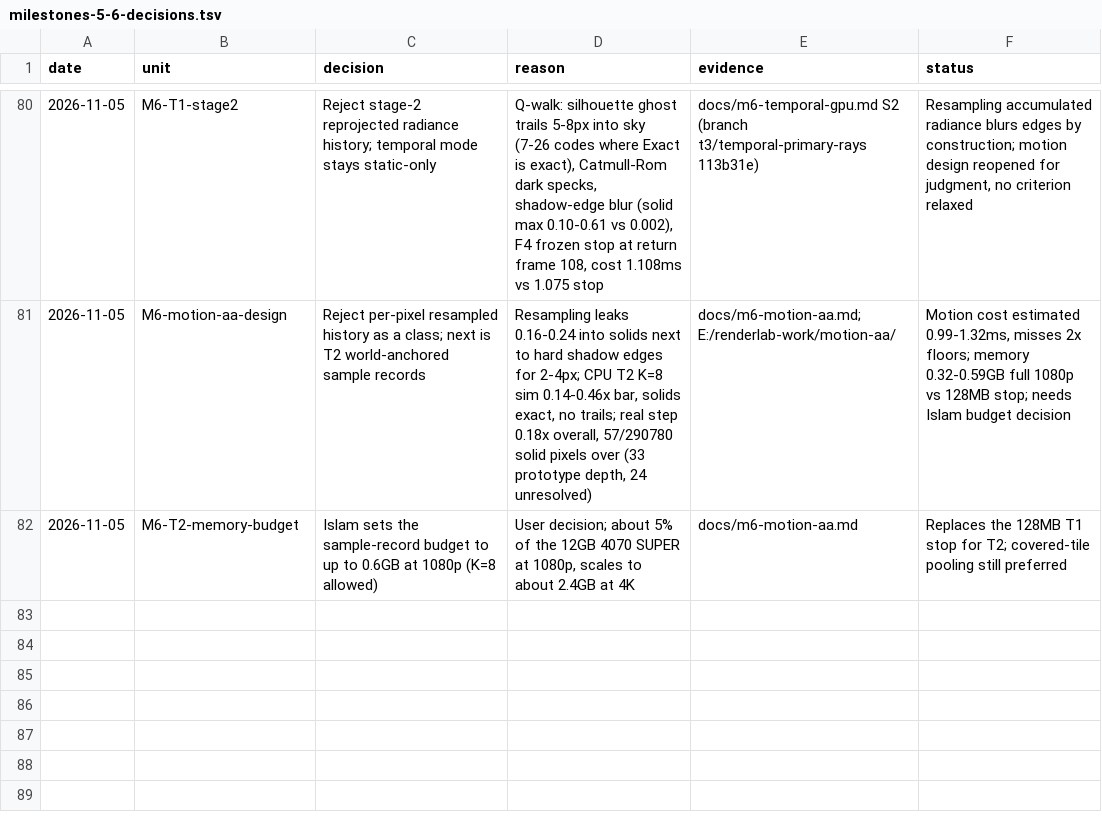
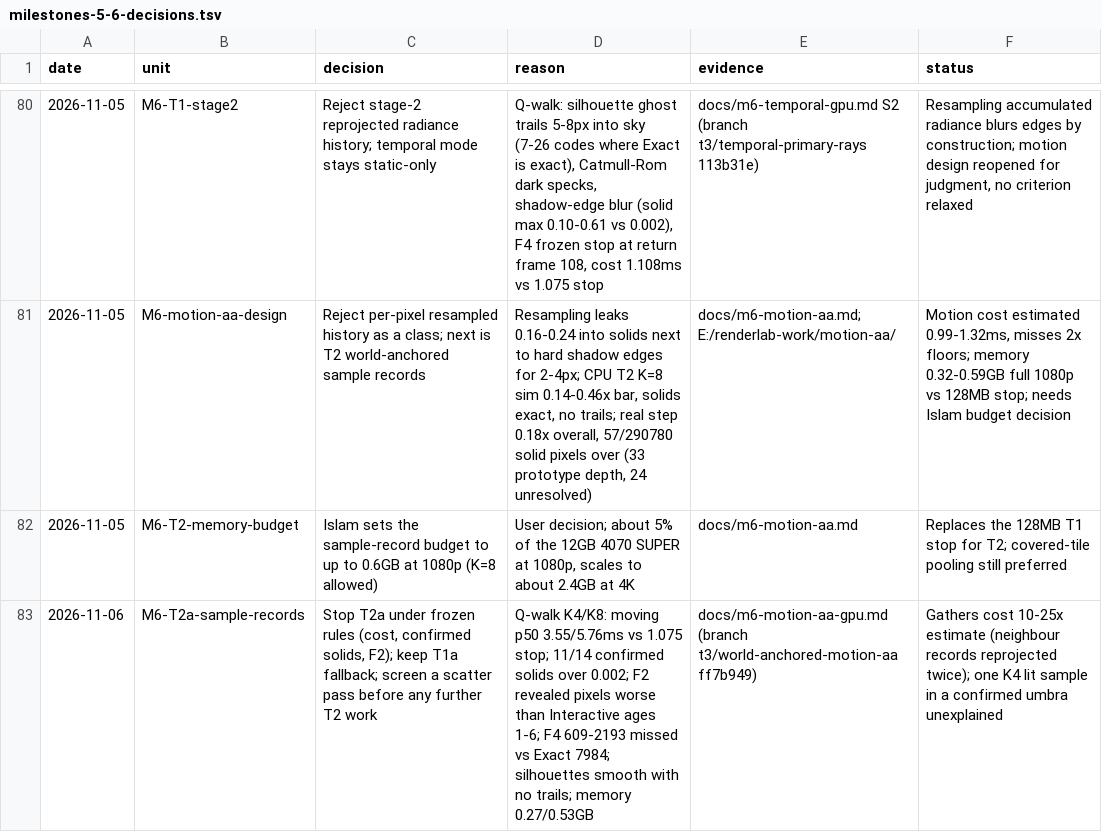
Before and after one commit to Ara-Engine/renderlab, a TSV file: docs/milestones-5-6-decisions.tsv, drawn as a sheet; only a part is shown, gaps mark what is left out.

Commit message:
Record T2a sample-record stop

```diff
--- a/docs/milestones-5-6-decisions.tsv
+++ b/docs/milestones-5-6-decisions.tsv
@@ -82 +82,2 @@ date	unit	decision	reason	evidence	status
 2026-11-05	M6-T2-memory-budget	Islam sets the sample-record budget to up to 0.6GB at 1080p (K=8 allowed)	User decision; about 5% of the 12GB 4070 SUPER at 1080p, scales to about 2.4GB at 4K	docs/m6-motion-aa.md	Replaces the 128MB T1 stop for T2; covered-tile pooling still preferred
+2026-11-06	M6-T2a-sample-records	Stop T2a under frozen rules (cost, confirmed solids, F2); keep T1a fallback; screen a scatter pass before any further T2 work	Q-walk K4/K8: moving p50 3.55/5.76ms vs 1.075 stop; 11/14 confirmed solids over 0.002; F2 revealed pixels worse than Interactive ages 1-6; F4 609-2193 missed vs Exact 7984; silhouettes smooth with no trails; memory 0.27/0.53GB	docs/m6-motion-aa-gpu.md (branch t3/world-anchored-motion-aa ff7b949)	Gathers cost 10-25x estimate (neighbour records reprojected twice); one K4 lit sample in a confirmed umbra unexplained
```
Also changed, not shown: 2 other files.
